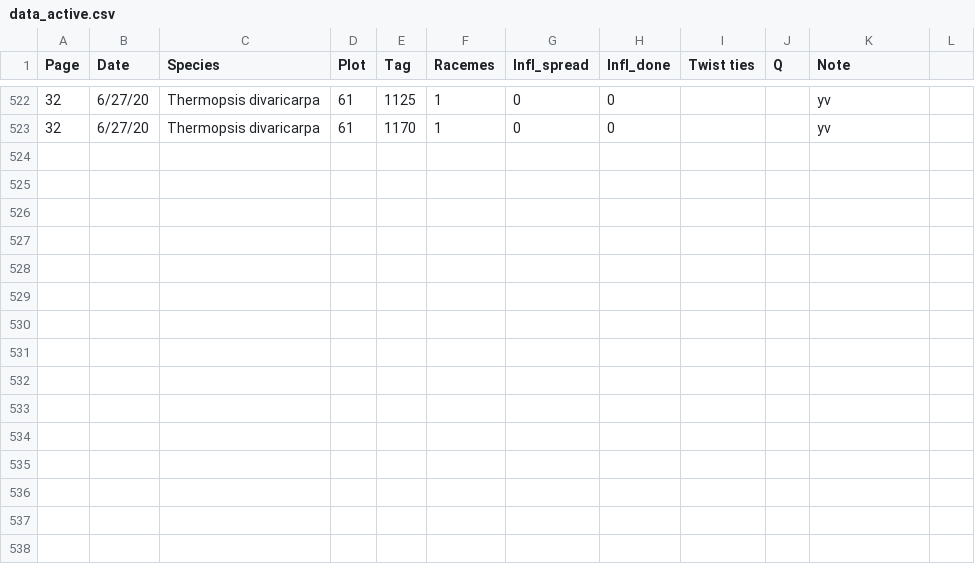
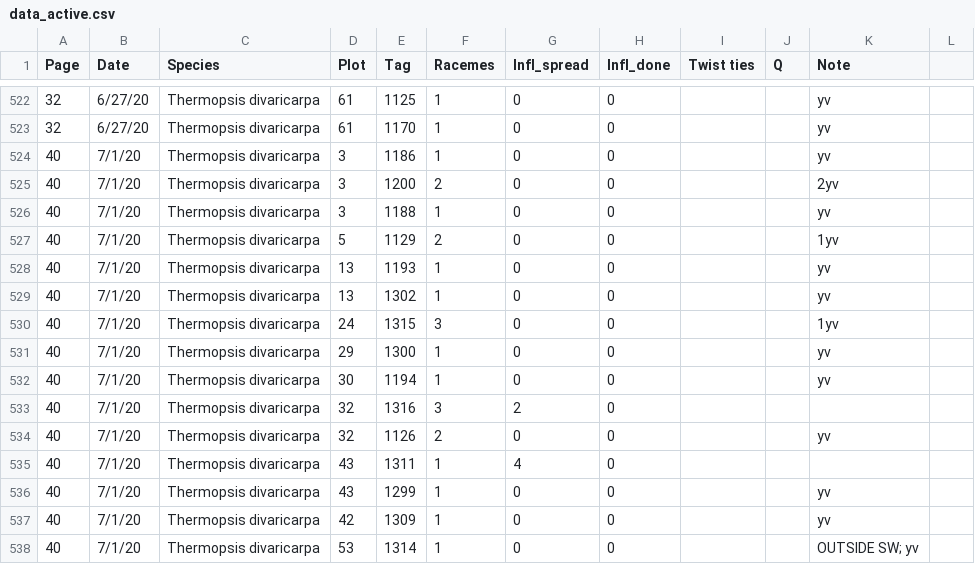
Before and after one commit to melbourne-lab/canopy_flowering, a CSV file: data/data_active.csv, drawn as a sheet; only a part is shown, gaps mark what is left out.

Commit message:
add july 1 new plant data

```diff
--- a/data/data_active.csv
+++ b/data/data_active.csv
@@ -523 +523,16 @@ Page,Date,Species,Plot,Tag,Racemes,Infl_spread,Infl_done,Twist ties,Q,Note,
 32,6/27/20,Thermopsis divaricarpa,61,1170,1,0,0,,,yv,
+40,7/1/20,Thermopsis divaricarpa,3,1186,1,0,0,,,yv,
+40,7/1/20,Thermopsis divaricarpa,3,1200,2,0,0,,,2yv,
+40,7/1/20,Thermopsis divaricarpa,3,1188,1,0,0,,,yv,
+40,7/1/20,Thermopsis divaricarpa,5,1129,2,0,0,,,1yv,
+40,7/1/20,Thermopsis divaricarpa,13,1193,1,0,0,,,yv,
+40,7/1/20,Thermopsis divaricarpa,13,1302,1,0,0,,,yv,
+40,7/1/20,Thermopsis divaricarpa,24,1315,3,0,0,,,1yv,
+40,7/1/20,Thermopsis divaricarpa,29,1300,1,0,0,,,yv,
+40,7/1/20,Thermopsis divaricarpa,30,1194,1,0,0,,,yv,
+40,7/1/20,Thermopsis divaricarpa,32,1316,3,2,0,,,,
+40,7/1/20,Thermopsis divaricarpa,32,1126,2,0,0,,,yv,
+40,7/1/20,Thermopsis divaricarpa,43,1311,1,4,0,,,,
+40,7/1/20,Thermopsis divaricarpa,43,1299,1,0,0,,,yv,
+40,7/1/20,Thermopsis divaricarpa,42,1309,1,0,0,,,yv,
+40,7/1/20,Thermopsis divaricarpa,53,1314,1,0,0,,,OUTSIDE SW; yv,
```
